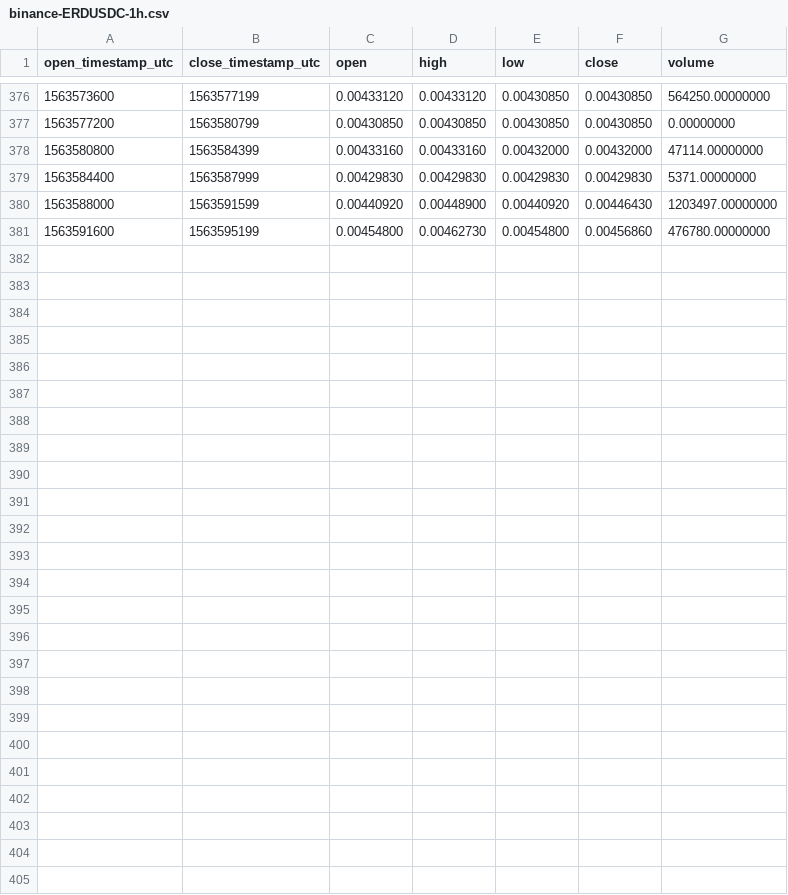
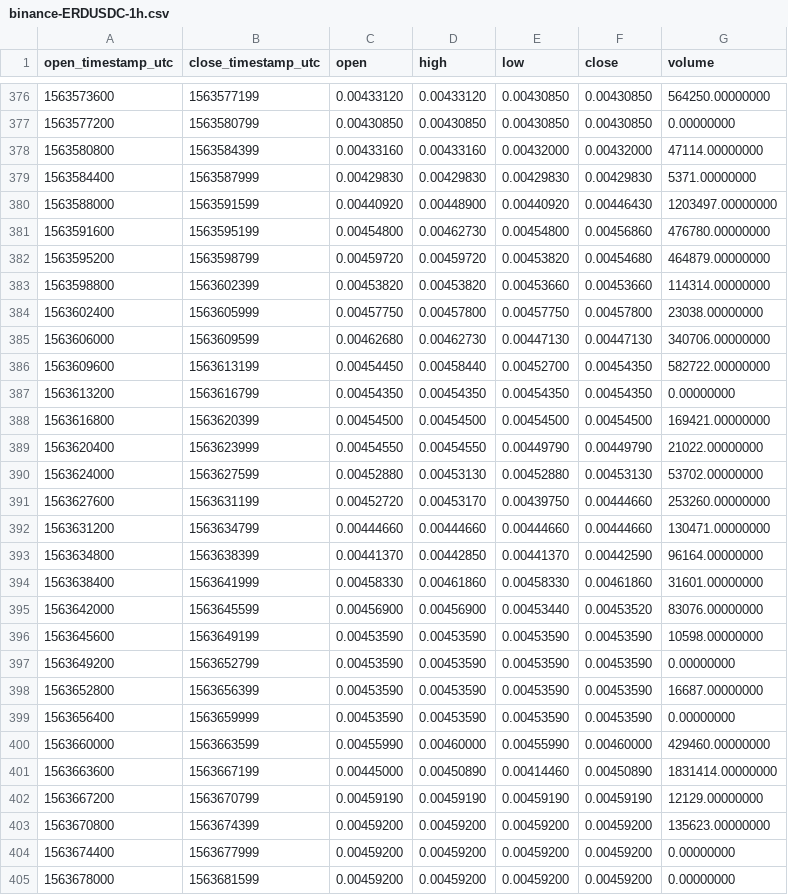
Before and after one commit to cryptobigbro/binance-ERDUSDC, a CSV file: binance-ERDUSDC-1h.csv, drawn as a sheet; only a part is shown, gaps mark what is left out.

Commit message:
Update OHLCV data.

```diff
--- a/binance-ERDUSDC-1h.csv
+++ b/binance-ERDUSDC-1h.csv
@@ -381 +381,25 @@ open_timestamp_utc,close_timestamp_utc,open,high,low,close,volume
 1563591600,1563595199,0.00454800,0.00462730,0.00454800,0.00456860,476780.00000000
+1563595200,1563598799,0.00459720,0.00459720,0.00453820,0.00454680,464879.00000000
+1563598800,1563602399,0.00453820,0.00453820,0.00453660,0.00453660,114314.00000000
+1563602400,1563605999,0.00457750,0.00457800,0.00457750,0.00457800,23038.00000000
+1563606000,1563609599,0.00462680,0.00462730,0.00447130,0.00447130,340706.00000000
+1563609600,1563613199,0.00454450,0.00458440,0.00452700,0.00454350,582722.00000000
+1563613200,1563616799,0.00454350,0.00454350,0.00454350,0.00454350,0.00000000
+1563616800,1563620399,0.00454500,0.00454500,0.00454500,0.00454500,169421.00000000
+1563620400,1563623999,0.00454550,0.00454550,0.00449790,0.00449790,21022.00000000
+1563624000,1563627599,0.00452880,0.00453130,0.00452880,0.00453130,53702.00000000
+1563627600,1563631199,0.00452720,0.00453170,0.00439750,0.00444660,253260.00000000
+1563631200,1563634799,0.00444660,0.00444660,0.00444660,0.00444660,130471.00000000
+1563634800,1563638399,0.00441370,0.00442850,0.00441370,0.00442590,96164.00000000
+1563638400,1563641999,0.00458330,0.00461860,0.00458330,0.00461860,31601.00000000
+1563642000,1563645599,0.00456900,0.00456900,0.00453440,0.00453520,83076.00000000
+1563645600,1563649199,0.00453590,0.00453590,0.00453590,0.00453590,10598.00000000
+1563649200,1563652799,0.00453590,0.00453590,0.00453590,0.00453590,0.00000000
+1563652800,1563656399,0.00453590,0.00453590,0.00453590,0.00453590,16687.00000000
+1563656400,1563659999,0.00453590,0.00453590,0.00453590,0.00453590,0.00000000
+1563660000,1563663599,0.00455990,0.00460000,0.00455990,0.00460000,429460.00000000
+1563663600,1563667199,0.00445000,0.00450890,0.00414460,0.00450890,1831414.00000000
+1563667200,1563670799,0.00459190,0.00459190,0.00459190,0.00459190,12129.00000000
+1563670800,1563674399,0.00459200,0.00459200,0.00459200,0.00459200,135623.00000000
+1563674400,1563677999,0.00459200,0.00459200,0.00459200,0.00459200,0.00000000
+1563678000,1563681599,0.00459200,0.00459200,0.00459200,0.00459200,0.00000000
```
Also changed, not shown: binance-ERDUSDC-1d.csv, 1 other file.
